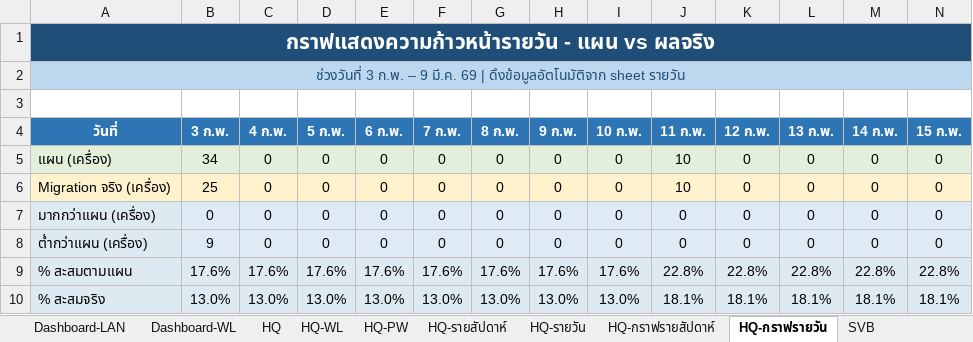
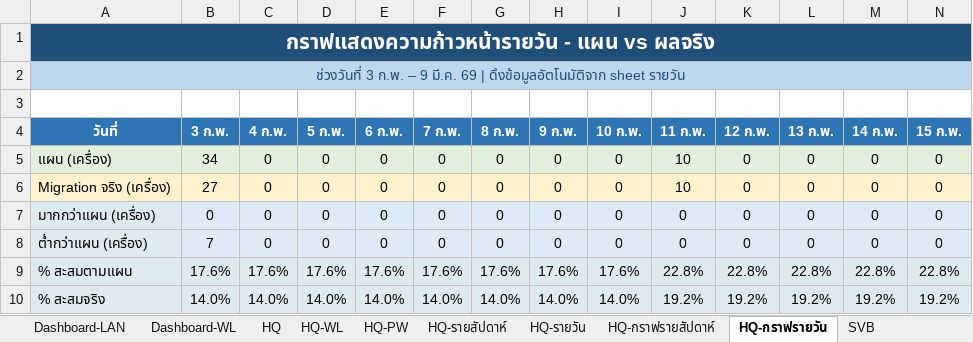
Before and after one commit to watanyu158/CEI-Migr-Dashboard, an Excel workbook: backend/SAT Progress.xlsx, sheet HQ-กราฟรายวัน, drawn as a sheet; only a part is shown; values as stored, in another font and other column widths than the file's, no borders; charts and pictures not drawn; removed rows and columns are numbered as before the commit, all else as after; rows hold the shown columns only; the diff names each change by its address in the sheet, - before the commit and + after, or states it on an @@ line.

```diff
--- a/backend/SAT Progress.xlsx (sheet HQ-กราฟรายวัน)
+++ b/backend/SAT Progress.xlsx (sheet HQ-กราฟรายวัน)
-B6 (3 ก.พ.): 25
+B6 (3 ก.พ.): 27
-B8 (3 ก.พ.): 9
+B8 (3 ก.พ.): 7
-row 10: % สะสมจริง | 13.0% | 13.0% | 13.0% | 13.0% | 13.0% | 13.0% | 13.0% | 13.0% | 18.1% | 18.1% | 18.1% | 18.1% | 18.1%
+row 10: % สะสมจริง | 14.0% | 14.0% | 14.0% | 14.0% | 14.0% | 14.0% | 14.0% | 14.0% | 19.2% | 19.2% | 19.2% | 19.2% | 19.2%
```
Also changed, not shown: sheet CNX, sheet HKT (OLD), sheet HQ-รายวัน, sheet HKT-WL, sheet HKT, sheet CNX-WL, 11 more sheets, other sheet tabs, formulas that keep their value, hidden cells, charts or pictures.
